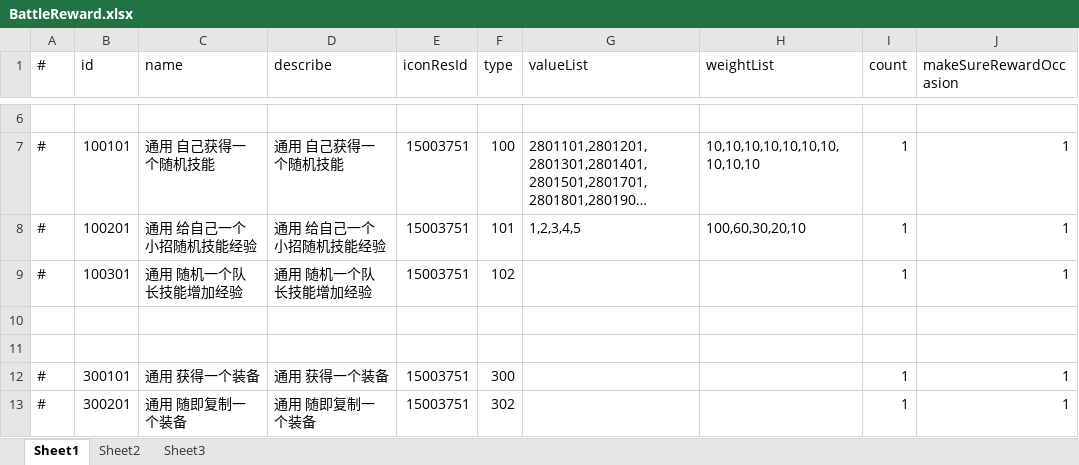
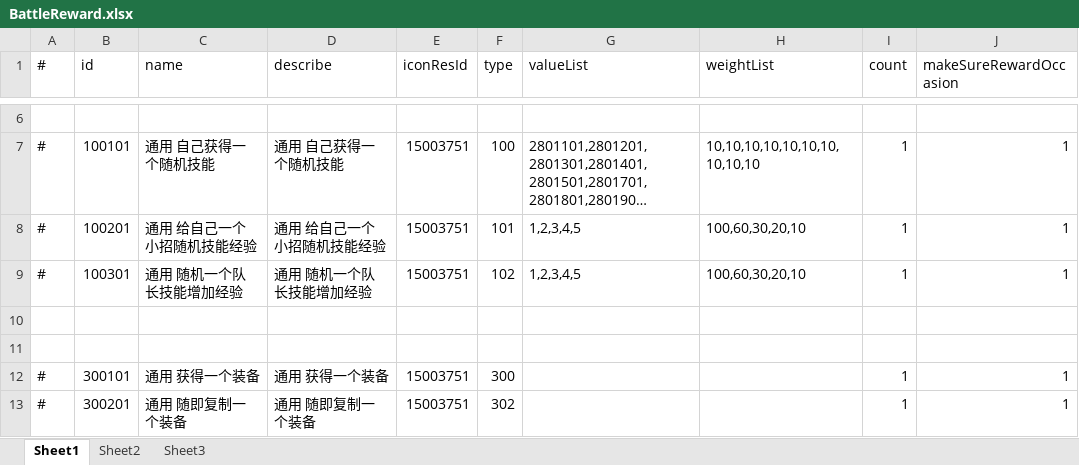
Before and after one commit to thanklzhang/001_GameFramework_Config, an Excel workbook: data_config/BattleReward.xlsx, sheet Sheet1, drawn as a sheet; only a part is shown, gaps mark what is left out; long unchanged cells end in …; values as stored, in another font and other column widths than the file's, no borders; the diff names each change by its address in the sheet, - before the commit and + after, or states it on an @@ line.

Commit message:
【battle】修改技能相关

```diff
--- a/data_config/BattleReward.xlsx (sheet Sheet1)
+++ b/data_config/BattleReward.xlsx (sheet Sheet1)
-G9 (valueList): (empty)
+G9 (valueList): 1,2,3,4,5
-H9 (weightList): (empty)
+H9 (weightList): 100,60,30,20,10
```
Also changed, not shown: data_config/BattleRewardPool.xlsx, 2 other files.
